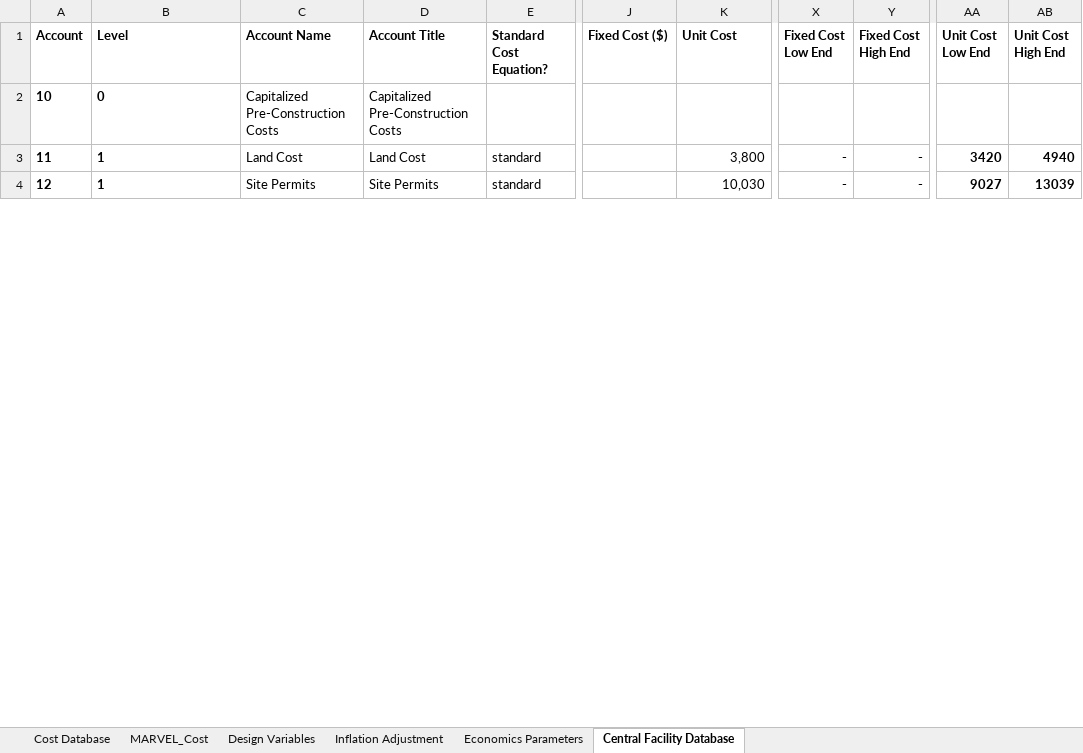
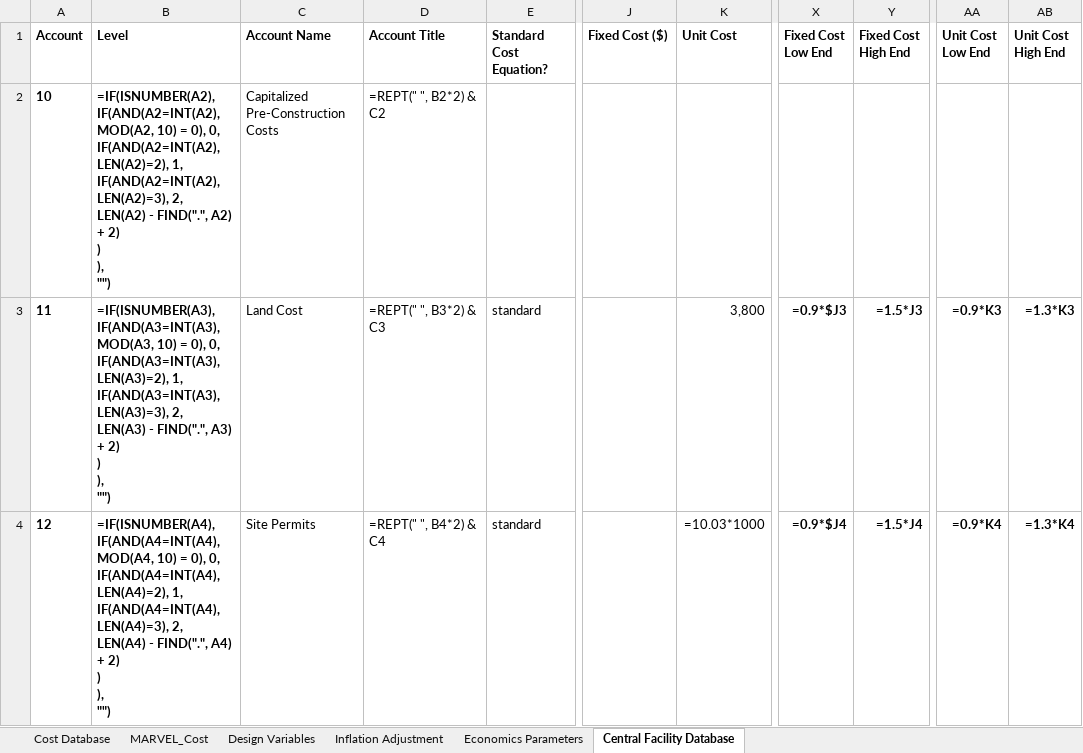
Before and after one commit to BotrosHanna-INL/MOUSE_new, an Excel workbook: cost/Cost_Database.xlsx, sheet Central Facility Database, drawn as a sheet; only a part is shown, gaps mark what is left out; values as stored, in another font and other column widths than the file's, no borders; formulas without a stored value are shown as written; ↵ is a line break in a cell; the diff covers the shown part only; the diff names each change by its address in the sheet, - before the commit and + after, or states it on an @@ line.

```diff
--- a/cost/Cost_Database.xlsx (sheet Central Facility Database)
+++ b/cost/Cost_Database.xlsx (sheet Central Facility Database)
-B2 (Level): 0
+B2 (Level): =IF(ISNUMBER(A2), ↵ IF(AND(A2=INT(A2), MOD(A2, 10) = 0), 0, ↵ IF(AND(A2=INT(A2), LEN(A2)=2), 1, ↵ IF(AND(A2=INT(A2), LEN(A2)=3), 2, ↵ LEN(A2) - FIND(".", A2) + 2) ↵ ) ↵ ), ↵ "")
-D2 (Account Title): Capitalized Pre-Construction Costs
+D2 (Account Title): =REPT(" ", B2*2) & C2
-B3 (Level): 1
+B3 (Level): =IF(ISNUMBER(A3), ↵ IF(AND(A3=INT(A3), MOD(A3, 10) = 0), 0, ↵ IF(AND(A3=INT(A3), LEN(A3)=2), 1, ↵ IF(AND(A3=INT(A3), LEN(A3)=3), 2, ↵ LEN(A3) - FIND(".", A3) + 2) ↵ ) ↵ ), ↵ "")
-D3 (Account Title): Land Cost
+D3 (Account Title): =REPT(" ", B3*2) & C3
-X3 (Fixed Cost Low End): -
+X3 (Fixed Cost Low End): =0.9*$J3
-Y3 (Fixed Cost High End): -
+Y3 (Fixed Cost High End): =1.5*J3
-AA3 (Unit Cost Low End): 3420
+AA3 (Unit Cost Low End): =0.9*K3
-AB3 (Unit Cost High End): 4940
+AB3 (Unit Cost High End): =1.3*K3
-B4 (Level): 1
+B4 (Level): =IF(ISNUMBER(A4), ↵ IF(AND(A4=INT(A4), MOD(A4, 10) = 0), 0, ↵ IF(AND(A4=INT(A4), LEN(A4)=2), 1, ↵ IF(AND(A4=INT(A4), LEN(A4)=3), 2, ↵ LEN(A4) - FIND(".", A4) + 2) ↵ ) ↵ ), ↵ "")
-D4 (Account Title): Site Permits
+D4 (Account Title): =REPT(" ", B4*2) & C4
-K4 (Unit Cost): 10,030
+K4 (Unit Cost): =10.03*1000
-X4 (Fixed Cost Low End): -
+X4 (Fixed Cost Low End): =0.9*$J4
-Y4 (Fixed Cost High End): -
+Y4 (Fixed Cost High End): =1.5*J4
-AA4 (Unit Cost Low End): 9027
+AA4 (Unit Cost Low End): =0.9*K4
-AB4 (Unit Cost High End): 13039
+AB4 (Unit Cost High End): =1.3*K4
```
Also changed, not shown: 1500 edited cells elsewhere in this sheet, sheet Cost Database, sheet Inflation Adjustment, sheet MARVEL_Cost, 10 other files.
